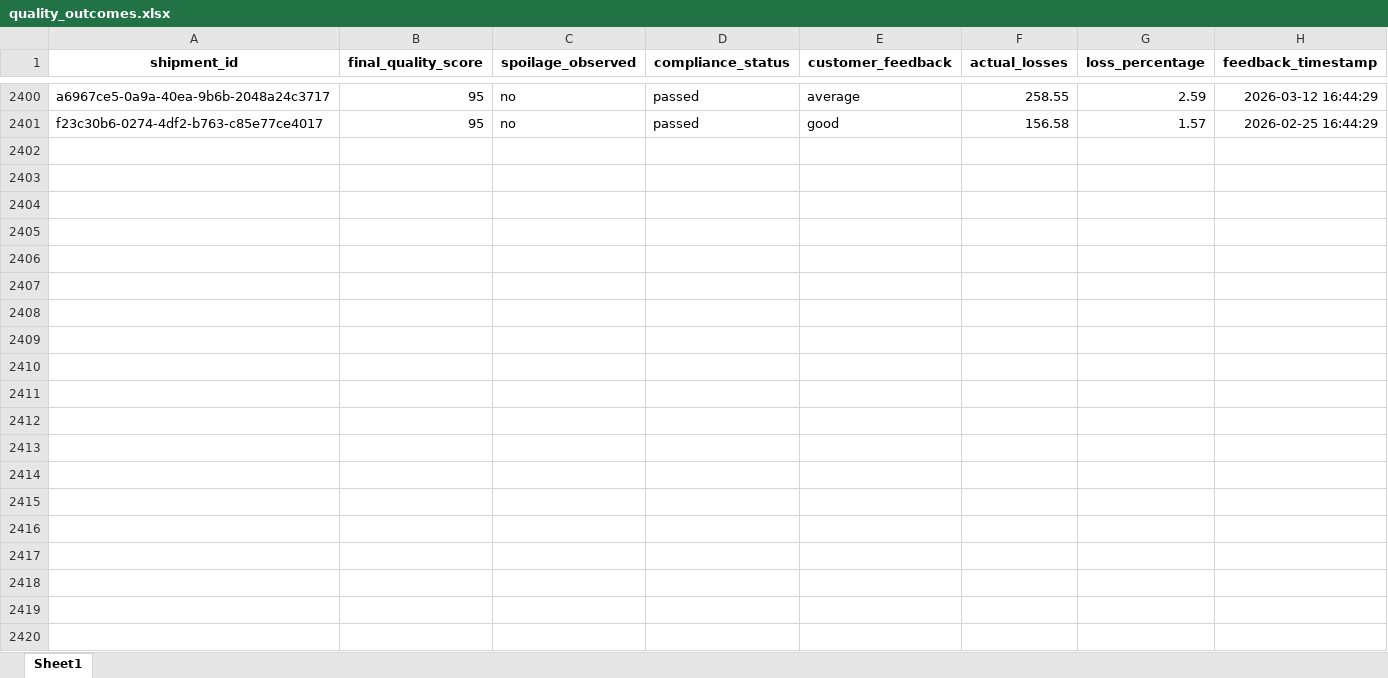
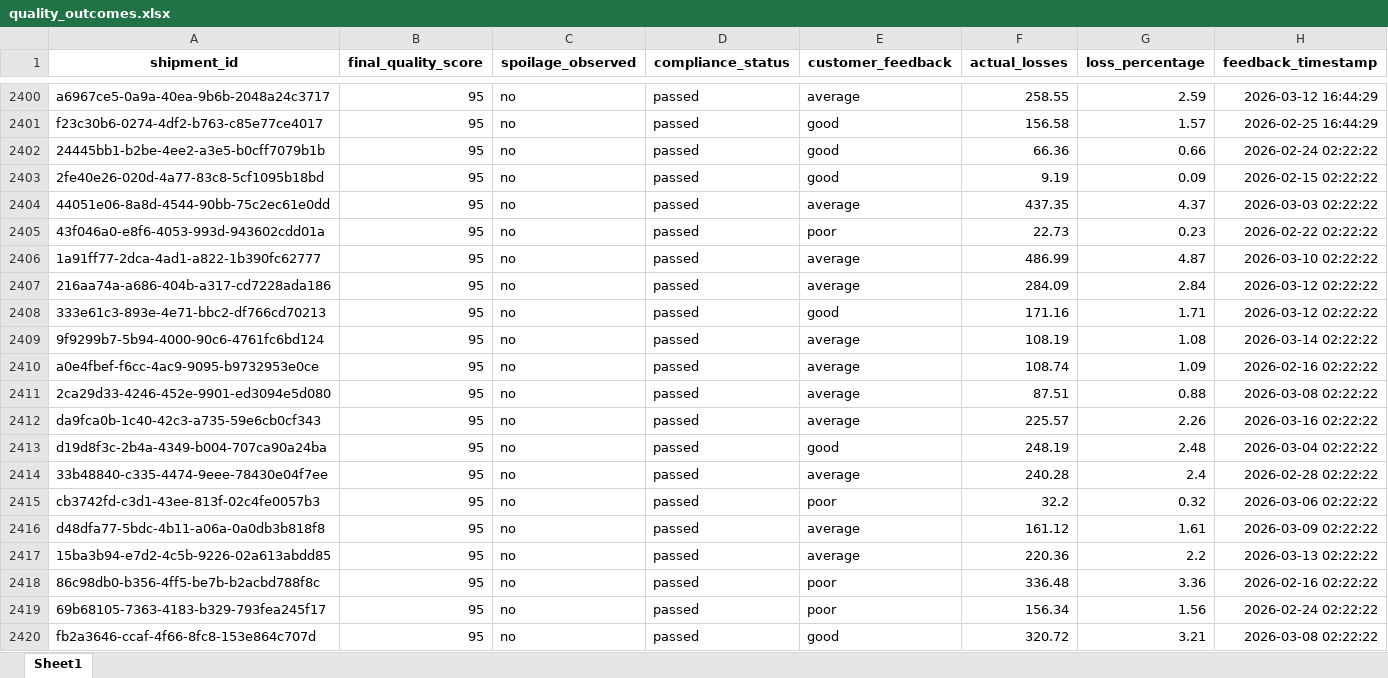
Before and after one commit to KavyaKunchaparthi/cold-chain-data-generator, an Excel workbook: quality_outcomes.xlsx, sheet Sheet1, drawn as a sheet; only a part is shown, gaps mark what is left out; values as stored, in another font and other column widths than the file's, no borders; the diff covers the shown part only; the diff names each change by its address in the sheet, - before the commit and + after, or states it on an @@ line.

```diff
--- a/quality_outcomes.xlsx (sheet Sheet1)
+++ b/quality_outcomes.xlsx (sheet Sheet1)
+row 2402: 24445bb1-b2be-4ee2-a3e5-b0cff7079b1b | 95 | no | passed | good | 66.36 | 0.66 | 2026-02-24 02:22:22
+row 2403: 2fe40e26-020d-4a77-83c8-5cf1095b18bd | 95 | no | passed | good | 9.19 | 0.09 | 2026-02-15 02:22:22
+row 2404: 44051e06-8a8d-4544-90bb-75c2ec61e0dd | 95 | no | passed | average | 437.35 | 4.37 | 2026-03-03 02:22:22
+row 2405: 43f046a0-e8f6-4053-993d-943602cdd01a | 95 | no | passed | poor | 22.73 | 0.23 | 2026-02-22 02:22:22
+row 2406: 1a91ff77-2dca-4ad1-a822-1b390fc62777 | 95 | no | passed | average | 486.99 | 4.87 | 2026-03-10 02:22:22
+row 2407: 216aa74a-a686-404b-a317-cd7228ada186 | 95 | no | passed | average | 284.09 | 2.84 | 2026-03-12 02:22:22
+row 2408: 333e61c3-893e-4e71-bbc2-df766cd70213 | 95 | no | passed | good | 171.16 | 1.71 | 2026-03-12 02:22:22
+row 2409: 9f9299b7-5b94-4000-90c6-4761fc6bd124 | 95 | no | passed | average | 108.19 | 1.08 | 2026-03-14 02:22:22
+row 2410: a0e4fbef-f6cc-4ac9-9095-b9732953e0ce | 95 | no | passed | average | 108.74 | 1.09 | 2026-02-16 02:22:22
+row 2411: 2ca29d33-4246-452e-9901-ed3094e5d080 | 95 | no | passed | average | 87.51 | 0.88 | 2026-03-08 02:22:22
+row 2412: da9fca0b-1c40-42c3-a735-59e6cb0cf343 | 95 | no | passed | average | 225.57 | 2.26 | 2026-03-16 02:22:22
+row 2413: d19d8f3c-2b4a-4349-b004-707ca90a24ba | 95 | no | passed | good | 248.19 | 2.48 | 2026-03-04 02:22:22
+row 2414: 33b48840-c335-4474-9eee-78430e04f7ee | 95 | no | passed | average | 240.28 | 2.4 | 2026-02-28 02:22:22
+row 2415: cb3742fd-c3d1-43ee-813f-02c4fe0057b3 | 95 | no | passed | poor | 32.2 | 0.32 | 2026-03-06 02:22:22
+row 2416: d48dfa77-5bdc-4b11-a06a-0a0db3b818f8 | 95 | no | passed | average | 161.12 | 1.61 | 2026-03-09 02:22:22
+row 2417: 15ba3b94-e7d2-4c5b-9226-02a613abdd85 | 95 | no | passed | average | 220.36 | 2.2 | 2026-03-13 02:22:22
+row 2418: 86c98db0-b356-4ff5-be7b-b2acbd788f8c | 95 | no | passed | poor | 336.48 | 3.36 | 2026-02-16 02:22:22
+row 2419: 69b68105-7363-4183-b329-793fea245f17 | 95 | no | passed | poor | 156.34 | 1.56 | 2026-02-24 02:22:22
+row 2420: fb2a3646-ccaf-4f66-8fc8-153e864c707d | 95 | no | passed | good | 320.72 | 3.21 | 2026-03-08 02:22:22
```
Also changed, not shown: 31 added rows elsewhere in this sheet, Agent2_Quality_Risk_Report.xlsx, Agent3_Root_Cause_Report.xlsx, 6 other files.
